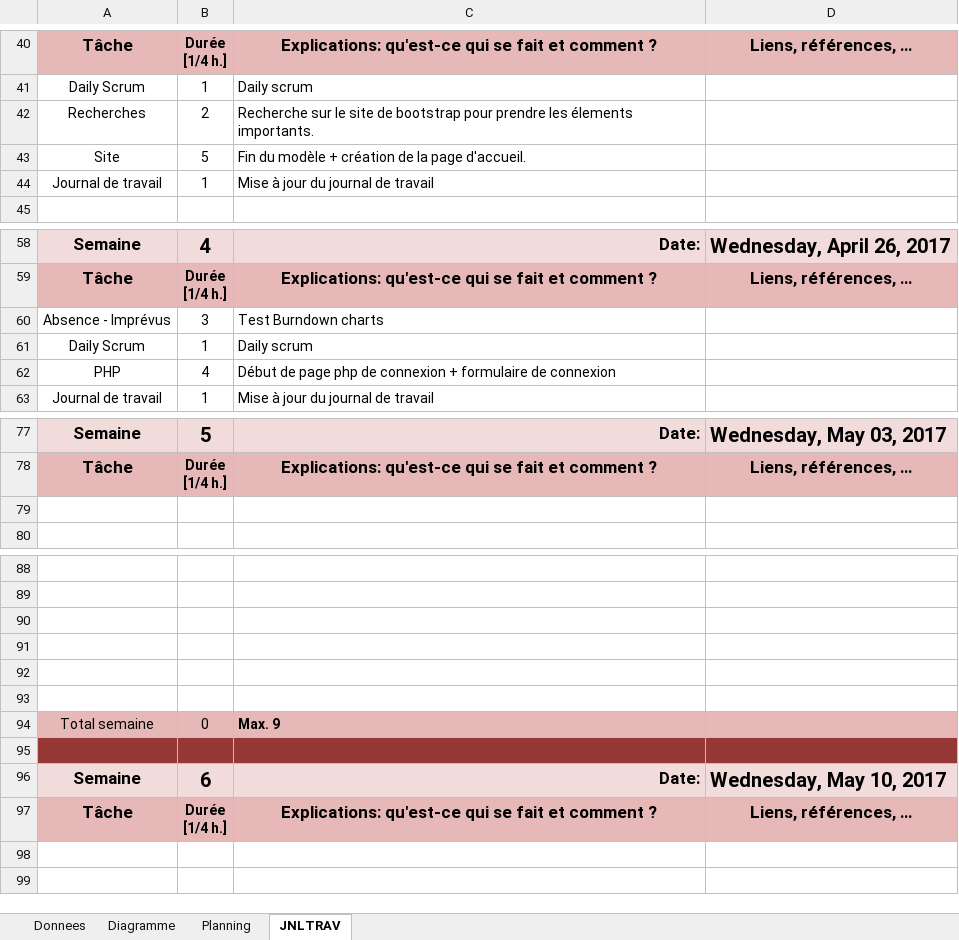
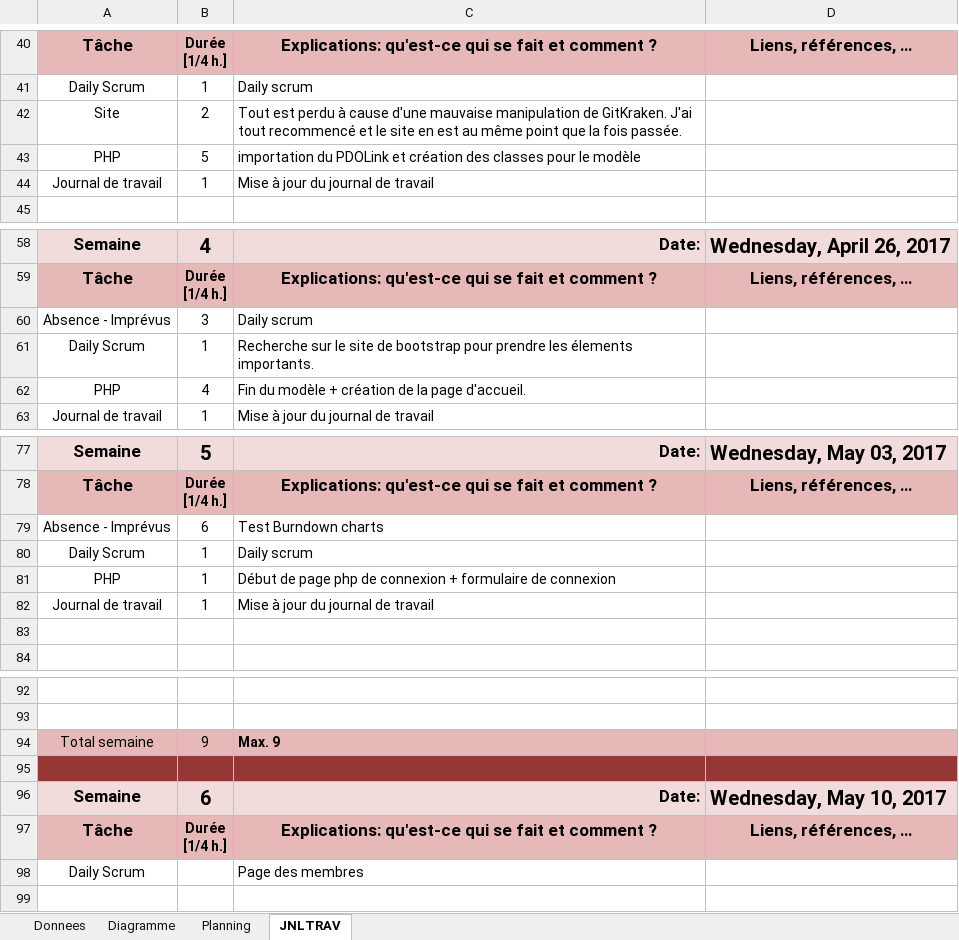
Before and after one commit to Fairymax/col-go-lo, an Excel workbook: P-GestProj2-Lopezji.xlsm, sheet JNLTRAV, drawn as a sheet; only a part is shown, gaps mark what is left out; values as stored, in another font and other column widths than the file's, no borders; charts and pictures not drawn; removed rows and columns are numbered as before the commit, all else as after; the diff names each change by its address in the sheet, - before the commit and + after, or states it on an @@ line.

Commit message:
Commit 10
Mise à jour du journal de travail

```diff
--- a/P-GestProj2-Lopezji.xlsm (sheet JNLTRAV)
+++ b/P-GestProj2-Lopezji.xlsm (sheet JNLTRAV)
-row 42: Recherches | 2 | Recherche sur le site de bootstrap pour prendre les élements importants.
-B42: 5
+B42: 2
-C42: Fin du modèle + création de la page d'accueil.
+C42: Tout est perdu à cause d'une mauvaise manipulation de GitKraken. J'ai tout recommencé et le site en est au même point que la fois passée.
+row 43: PHP | 5 | importation du PDOLink et création des classes pour le modèle
-C60: Test Burndown charts
+C60: Daily scrum
-C61: Daily scrum
+C61: Recherche sur le site de bootstrap pour prendre les élements importants.
-C62: Début de page php de connexion + formulaire de connexion
+C62: Fin du modèle + création de la page d'accueil.
+row 79: Absence - Imprévus | 6 | Test Burndown charts
+row 80: Daily Scrum | 1 | Daily scrum
+row 81: PHP | 1 | Début de page php de connexion + formulaire de connexion
+row 82: Journal de travail | 1 | Mise à jour du journal de travail
-row 90: (empty)
-row 91: (empty)
-row 92: (empty)
-row 93: (empty)
-B94: 0
+B94: 9
-row 98: (empty)
+row 98: Daily Scrum |  | Page des membres
```
Also changed, not shown: charts or pictures, 3 other files.
